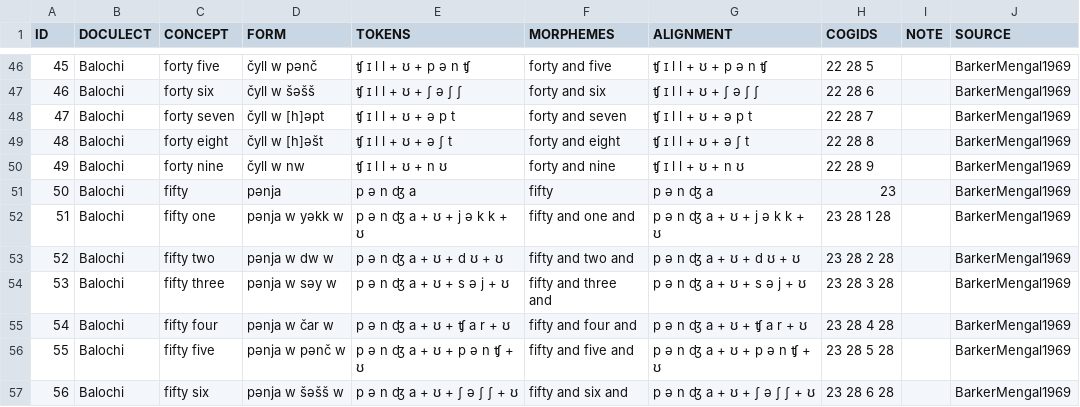
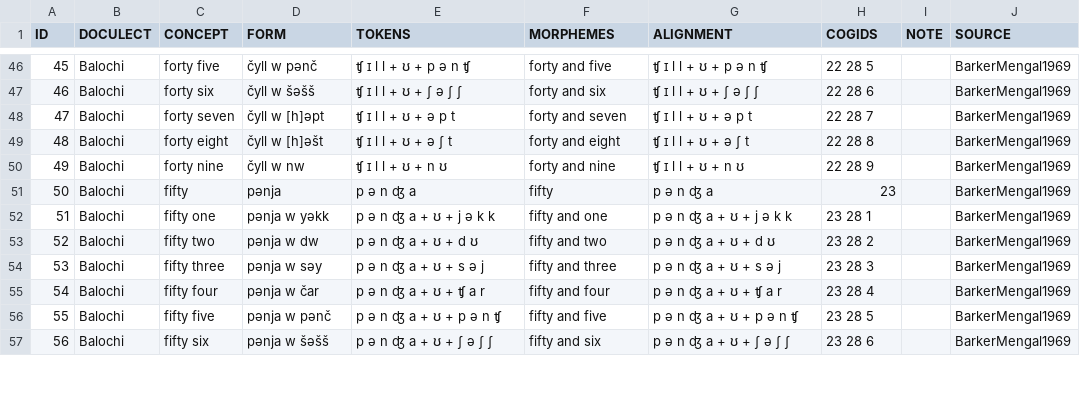
Before and after one commit to numeralbank/cosinus, a TSV file: raw/done/west2368.tsv, drawn as a sheet; only a part is shown, gaps mark what is left out; the diff covers the shown part only.

```diff
--- a/raw/done/west2368.tsv
+++ b/raw/done/west2368.tsv
@@ -51,7 +51,7 @@ ID	DOCULECT	CONCEPT	FORM	TOKENS	MORPHEMES	ALIGNMENT	COGIDS	NOTE	SOURCE
 50	Balochi	fifty 	pənja	p ə n ʤ a	fifty	p ə n ʤ a	23		BarkerMengal1969
-51	Balochi	fifty one	pənja w yəkk w 	p ə n ʤ a + ʊ + j ə k k + ʊ	fifty and one and	p ə n ʤ a + ʊ + j ə k k + ʊ	23 28 1 28		BarkerMengal1969
-52	Balochi	fifty two	pənja w dw w 	p ə n ʤ a + ʊ + d ʊ + ʊ	fifty and two and	p ə n ʤ a + ʊ + d ʊ + ʊ	23 28 2 28		BarkerMengal1969
-53	Balochi	fifty three	pənja w səy w 	p ə n ʤ a + ʊ + s ə j + ʊ	fifty and three and	p ə n ʤ a + ʊ + s ə j + ʊ	23 28 3 28		BarkerMengal1969
-54	Balochi	fifty four	pənja w čar w 	p ə n ʤ a + ʊ + ʧ a r + ʊ	fifty and four and	p ə n ʤ a + ʊ + ʧ a r + ʊ	23 28 4 28		BarkerMengal1969
-55	Balochi	fifty five	pənja w pənč w 	p ə n ʤ a + ʊ + p ə n ʧ + ʊ	fifty and five and	p ə n ʤ a + ʊ + p ə n ʧ + ʊ	23 28 5 28		BarkerMengal1969
-56	Balochi	fifty six	pənja w šəšš w 	p ə n ʤ a + ʊ + ʃ ə ʃ ʃ + ʊ	fifty and six and	p ə n ʤ a + ʊ + ʃ ə ʃ ʃ + ʊ	23 28 6 28		BarkerMengal1969
+51	Balochi	fifty one	pənja w yəkk	p ə n ʤ a + ʊ + j ə k k	fifty and one	p ə n ʤ a + ʊ + j ə k k	23 28 1		BarkerMengal1969
+52	Balochi	fifty two	pənja w dw	p ə n ʤ a + ʊ + d ʊ	fifty and two	p ə n ʤ a + ʊ + d ʊ	23 28 2		BarkerMengal1969
+53	Balochi	fifty three	pənja w səy	p ə n ʤ a + ʊ + s ə j	fifty and three	p ə n ʤ a + ʊ + s ə j	23 28 3		BarkerMengal1969
+54	Balochi	fifty four	pənja w čar	p ə n ʤ a + ʊ + ʧ a r	fifty and four	p ə n ʤ a + ʊ + ʧ a r	23 28 4		BarkerMengal1969
+55	Balochi	fifty five	pənja w pənč	p ə n ʤ a + ʊ + p ə n ʧ	fifty and five	p ə n ʤ a + ʊ + p ə n ʧ	23 28 5		BarkerMengal1969
+56	Balochi	fifty six	pənja w šəšš	p ə n ʤ a + ʊ + ʃ ə ʃ ʃ	fifty and six	p ə n ʤ a + ʊ + ʃ ə ʃ ʃ	23 28 6		BarkerMengal1969
```
Also changed, not shown: 15 edited cells elsewhere in this file, 5 other files.
